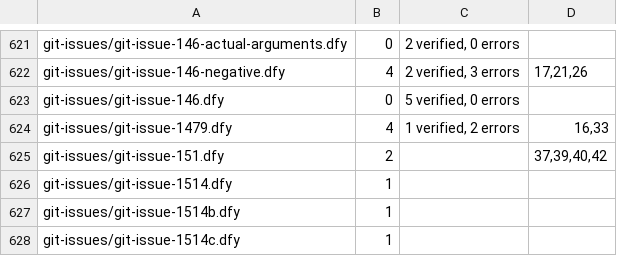
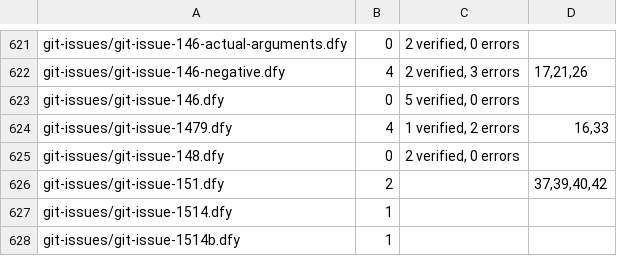
Before and after one commit to erniecohen/dafny, a TSV file: .github/review/expected-verdicts.tsv, drawn as a sheet; only a part is shown, gaps mark what is left out; the shorter side is filled out with more unchanged rows; the diff names each change by its address in the sheet, - before the commit and + after, or states it on an @@ line.

Commit message:
Record the measured generic datatype discriminator regression verdict
The required first full comparison reports only the added git-issue-148 input: 2 verified, 0 errors. Add that inventory row from the public CI artifact; all 1092 existing suite rows and both standard-library expectation tables remain unchanged.

```diff
--- a/.github/review/expected-verdicts.tsv
+++ b/.github/review/expected-verdicts.tsv
+row 625: git-issues/git-issue-148.dfy | 0 | 2 verified, 0 errors
```
